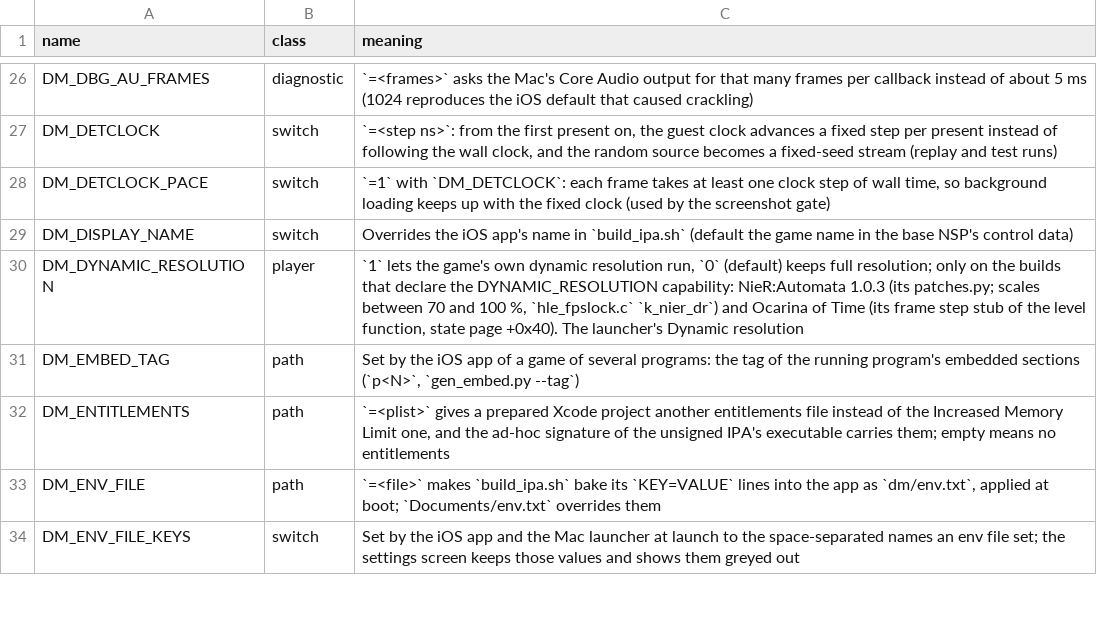
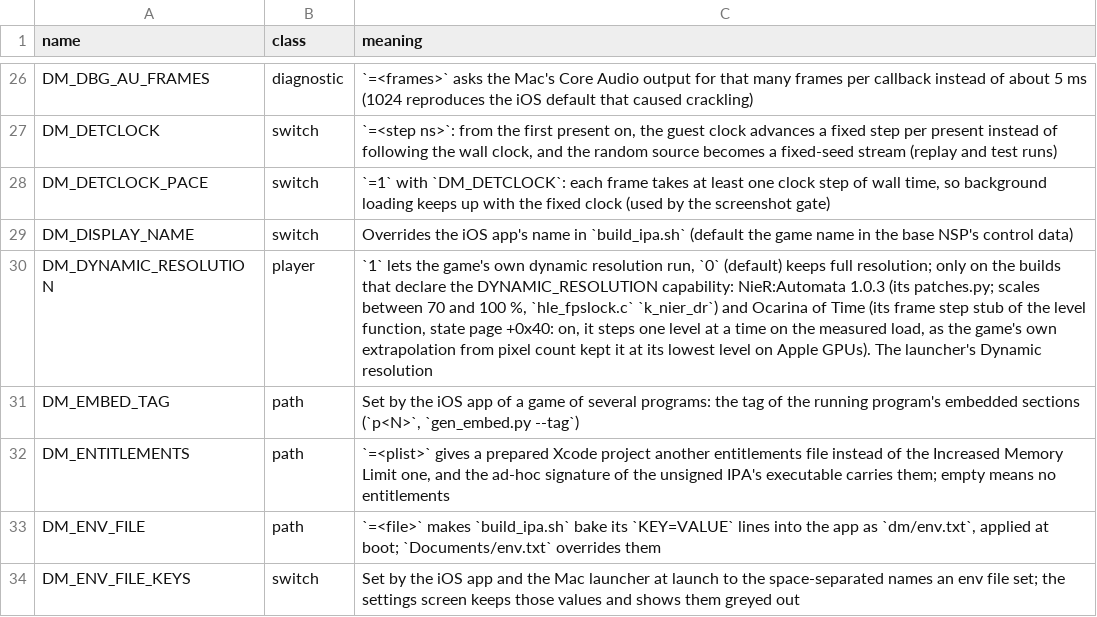
Before and after one commit to biosed/nxnative-asahi, a TSV file: docs/env_switches.tsv, drawn as a sheet; only a part is shown, gaps mark what is left out.

```diff
--- a/docs/env_switches.tsv
+++ b/docs/env_switches.tsv
@@ -29,3 +29,3 @@ DM_DETCLOCK_PACE	switch	`=1` with `DM_DETCLOCK`: each frame takes at least one c
 DM_DISPLAY_NAME	switch	Overrides the iOS app's name in `build_ipa.sh` (default the game name in the base NSP's control data)
-DM_DYNAMIC_RESOLUTION	player	`1` lets the game's own dynamic resolution run, `0` (default) keeps full resolution; only on the builds that declare the DYNAMIC_RESOLUTION capability: NieR:Automata 1.0.3 (its patches.py; scales between 70 and 100 %, `hle_fpslock.c` `k_nier_dr`) and Ocarina of Time (its frame step stub of the level function, state page +0x40). The launcher's Dynamic resolution
+DM_DYNAMIC_RESOLUTION	player	`1` lets the game's own dynamic resolution run, `0` (default) keeps full resolution; only on the builds that declare the DYNAMIC_RESOLUTION capability: NieR:Automata 1.0.3 (its patches.py; scales between 70 and 100 %, `hle_fpslock.c` `k_nier_dr`) and Ocarina of Time (its frame step stub of the level function, state page +0x40: on, it steps one level at a time on the measured load, as the game's own extrapolation from pixel count kept it at its lowest level on Apple GPUs). The launcher's Dynamic resolution
 DM_EMBED_TAG	path	Set by the iOS app of a game of several programs: the tag of the running program's embedded sections (`p<N>`, `gen_embed.py --tag`)
```
Also changed, not shown: dm/games/0400486024DEC000/bench.tsv, 7 other files.
